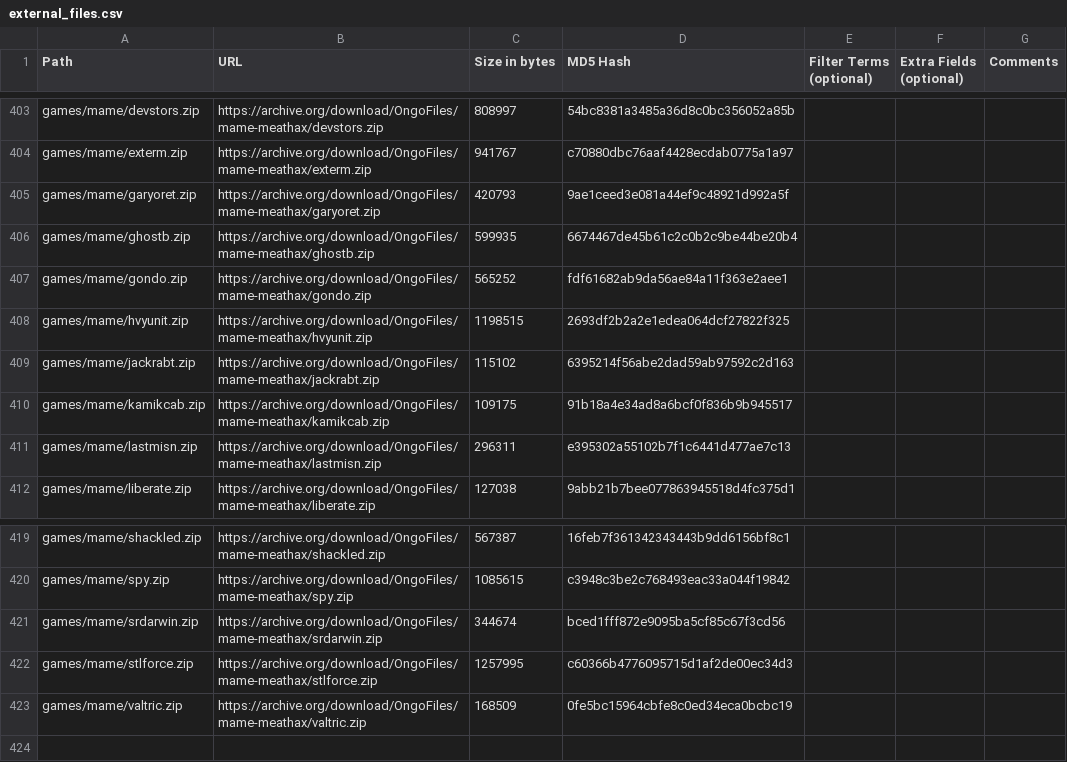
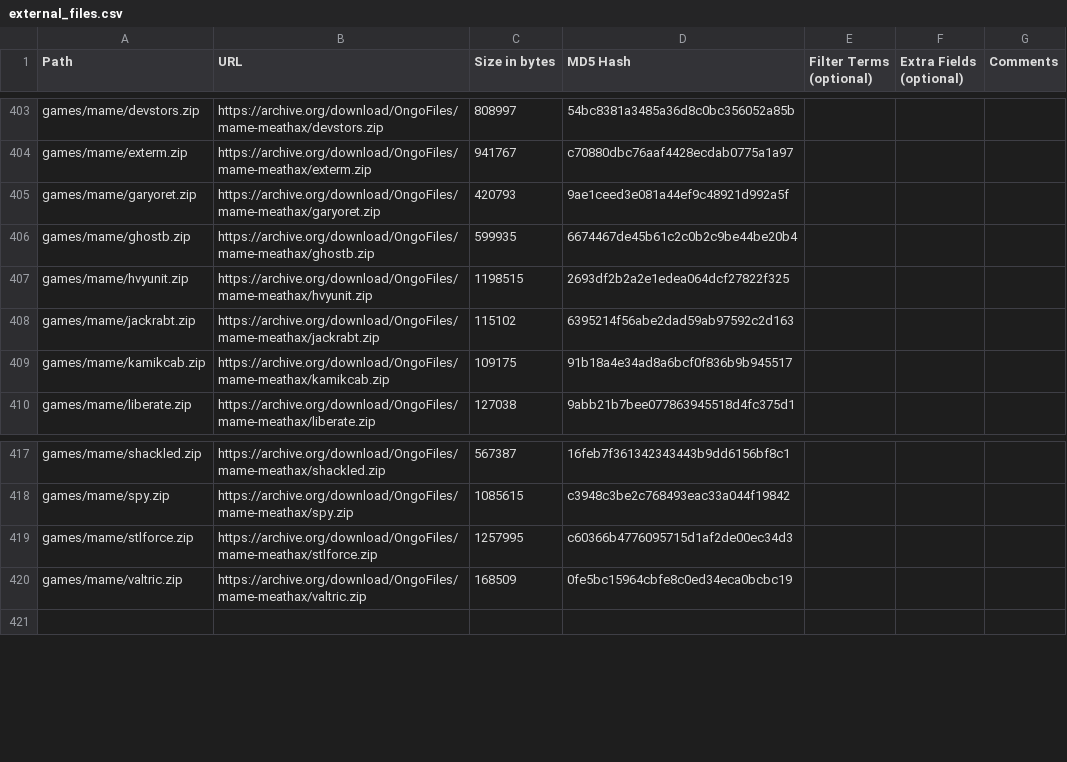
Before and after one commit to OngoGablogian/MiSTer_Ongo, a CSV file: external_files.csv, drawn as a sheet; only a part is shown, gaps mark what is left out; the diff names each change by its address in the sheet, - before the commit and + after, or states it on an @@ line.

Commit message:
Update external_files.csv

```diff
--- a/external_files.csv
+++ b/external_files.csv
-row 407: games/mame/gondo.zip | https://archive.org/download/OngoFiles/mame-meathax/gondo.zip | 565252 | fdf61682ab9da56ae84a11f363e2aee1
-row 411: games/mame/lastmisn.zip | https://archive.org/download/OngoFiles/mame-meathax/lastmisn.zip | 296311 | e395302a55102b7f1c6441d477ae7c13
-row 421: games/mame/srdarwin.zip | https://archive.org/download/OngoFiles/mame-meathax/srdarwin.zip | 344674 | bced1fff872e9095ba5cf85c67f3cd56
```
